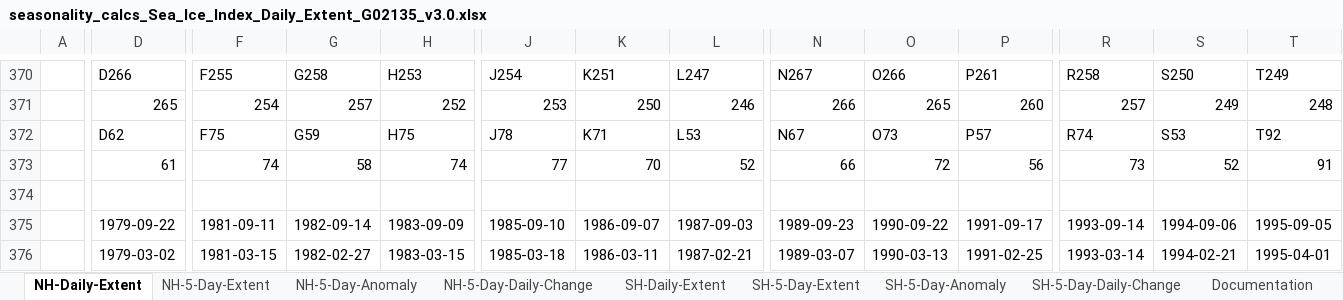
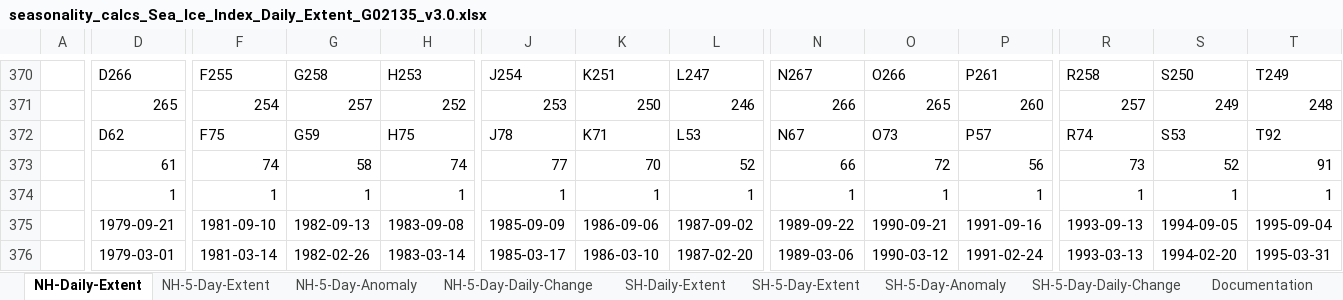
Before and after one commit to JRPdata/sea-ice-extent, an Excel workbook: seasonality_calcs_Sea_Ice_Index_Daily_Extent_G02135_v3.0.xlsx, sheet NH-Daily-Extent, drawn as a sheet; only a part is shown, gaps mark what is left out; values as stored, in another font and other column widths than the file's, no cell formats; rows hold the shown columns only; the diff covers the shown part only; the diff names each change by its address in the sheet, - before the commit and + after, or states it on an @@ line.

```diff
--- a/seasonality_calcs_Sea_Ice_Index_Daily_Extent_G02135_v3.0.xlsx (sheet NH-Daily-Extent)
+++ b/seasonality_calcs_Sea_Ice_Index_Daily_Extent_G02135_v3.0.xlsx (sheet NH-Daily-Extent)
-row 374: (empty)
+row 374:  | 1 | 1 | 1 | 1 | 1 | 1 | 1 | 1 | 1 | 1 | 1 | 1 | 1
-D375: 1979-09-22
+D375: 1979-09-21
-F375: 1981-09-11
+F375: 1981-09-10
-G375: 1982-09-14
+G375: 1982-09-13
-H375: 1983-09-09
+H375: 1983-09-08
-J375: 1985-09-10
+J375: 1985-09-09
-K375: 1986-09-07
+K375: 1986-09-06
-L375: 1987-09-03
+L375: 1987-09-02
-N375: 1989-09-23
+N375: 1989-09-22
-O375: 1990-09-22
+O375: 1990-09-21
-P375: 1991-09-17
+P375: 1991-09-16
-R375: 1993-09-14
+R375: 1993-09-13
-S375: 1994-09-06
+S375: 1994-09-05
-T375: 1995-09-05
+T375: 1995-09-04
-D376: 1979-03-02
+D376: 1979-03-01
-F376: 1981-03-15
+F376: 1981-03-14
-G376: 1982-02-27
+G376: 1982-02-26
-H376: 1983-03-15
+H376: 1983-03-14
-J376: 1985-03-18
+J376: 1985-03-17
-K376: 1986-03-11
+K376: 1986-03-10
-L376: 1987-02-21
+L376: 1987-02-20
-N376: 1989-03-07
+N376: 1989-03-06
-O376: 1990-03-13
+O376: 1990-03-12
-P376: 1991-02-25
+P376: 1991-02-24
-R376: 1993-03-14
+R376: 1993-03-13
-S376: 1994-02-21
+S376: 1994-02-20
-T376: 1995-04-01
+T376: 1995-03-31
```
Also changed, not shown: 41 edited cells elsewhere in this sheet, sheet NH-5-Day-Extent, cell formats, formulas that keep their value, Sea_Ice_Index_Daily_Extent_G02135_v3.0.xlsx, 1 other file.
